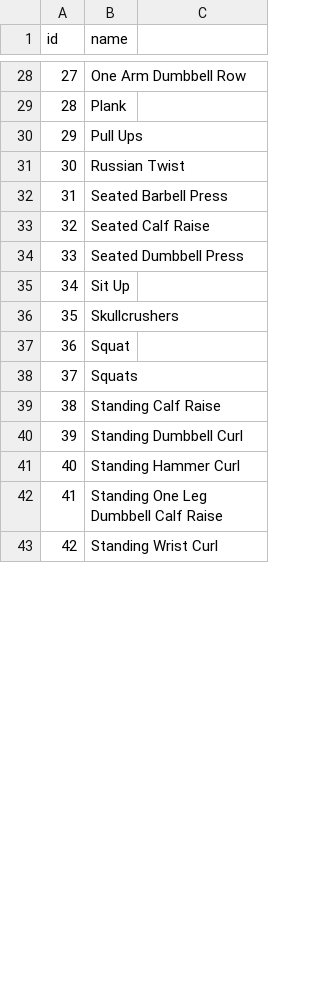
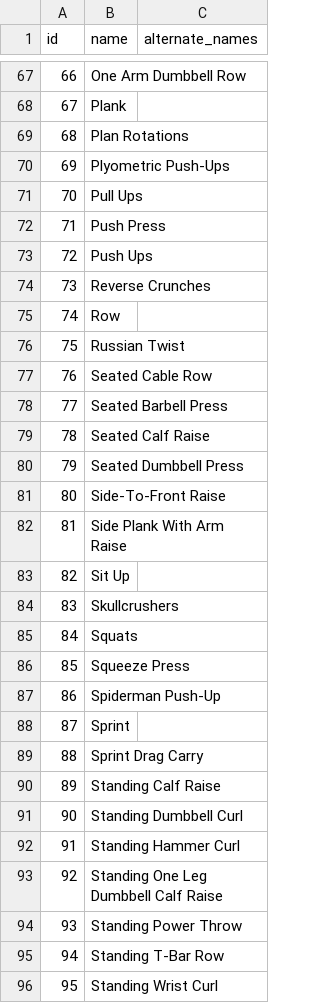
Before and after one commit to seongbae/super8b, a CSV file: database/seeds/csvs/exercises.csv, drawn as a sheet; only a part is shown, gaps mark what is left out; removed rows and columns are numbered as before the commit, all else as after; the diff covers the shown part only; the diff names each change by its address in the sheet, - before the commit and + after, or states it on an @@ line.

```diff
--- a/database/seeds/csvs/exercises.csv
+++ b/database/seeds/csvs/exercises.csv
-C1: (empty)
+C1: alternate_names
@@ column A (id) renumbered from row 7 down @@
+row 69: 68 | Plan Rotations
+row 70: 69 | Plyometric Push-Ups
+row 72: 71 | Push Press
+row 73: 72 | Push Ups
+row 74: 73 | Reverse Crunches
+row 75: 74 | Row
+row 77: 76 | Seated Cable Row
+row 81: 80 | Side-To-Front Raise
+row 82: 81 | Side Plank With Arm Raise
-row 37: 36 | Squat
+row 86: 85 | Squeeze Press
+row 87: 86 | Spiderman Push-Up
+row 88: 87 | Sprint
+row 89: 88 | Sprint Drag Carry
+row 94: 93 | Standing Power Throw
+row 95: 94 | Standing T-Bar Row
```
Also changed, not shown: 47 added rows and 5 edited cells elsewhere in this file, 29 other files.
